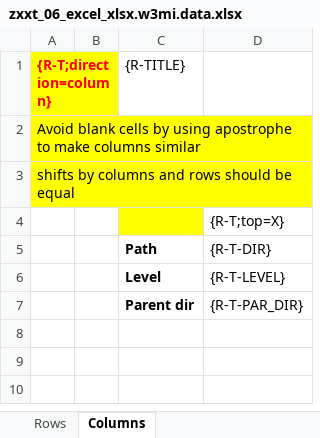
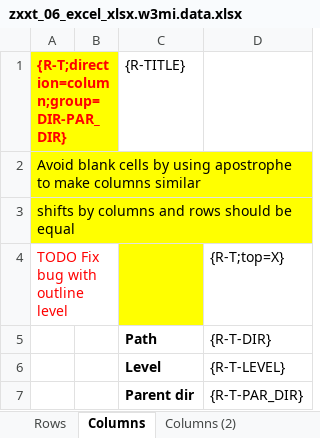
Before and after one commit to bizhuka/xtt, an Excel workbook: src/demo/zxxt_06_excel_xlsx.w3mi.data.xlsx, sheet Columns, drawn as a sheet; values as stored, in another font and other column widths than the file's, no borders; the diff names each change by its address in the sheet, - before the commit and + after, or states it on an @@ line.

```diff
--- a/src/demo/zxxt_06_excel_xlsx.w3mi.data.xlsx (sheet Columns)
+++ b/src/demo/zxxt_06_excel_xlsx.w3mi.data.xlsx (sheet Columns)
+sheet tab: Columns (2)
-A1: {R-T;direction=column}
+A1: {R-T;direction=column;group=DIR-PAR_DIR}
-A4: (empty)
+A4: TODO Fix bug with outline level
```
Also changed, not shown: sheet Rows, src/demo/zxxt_05_excel_xlsx.w3mi.data.xlsx, 57 other files.
